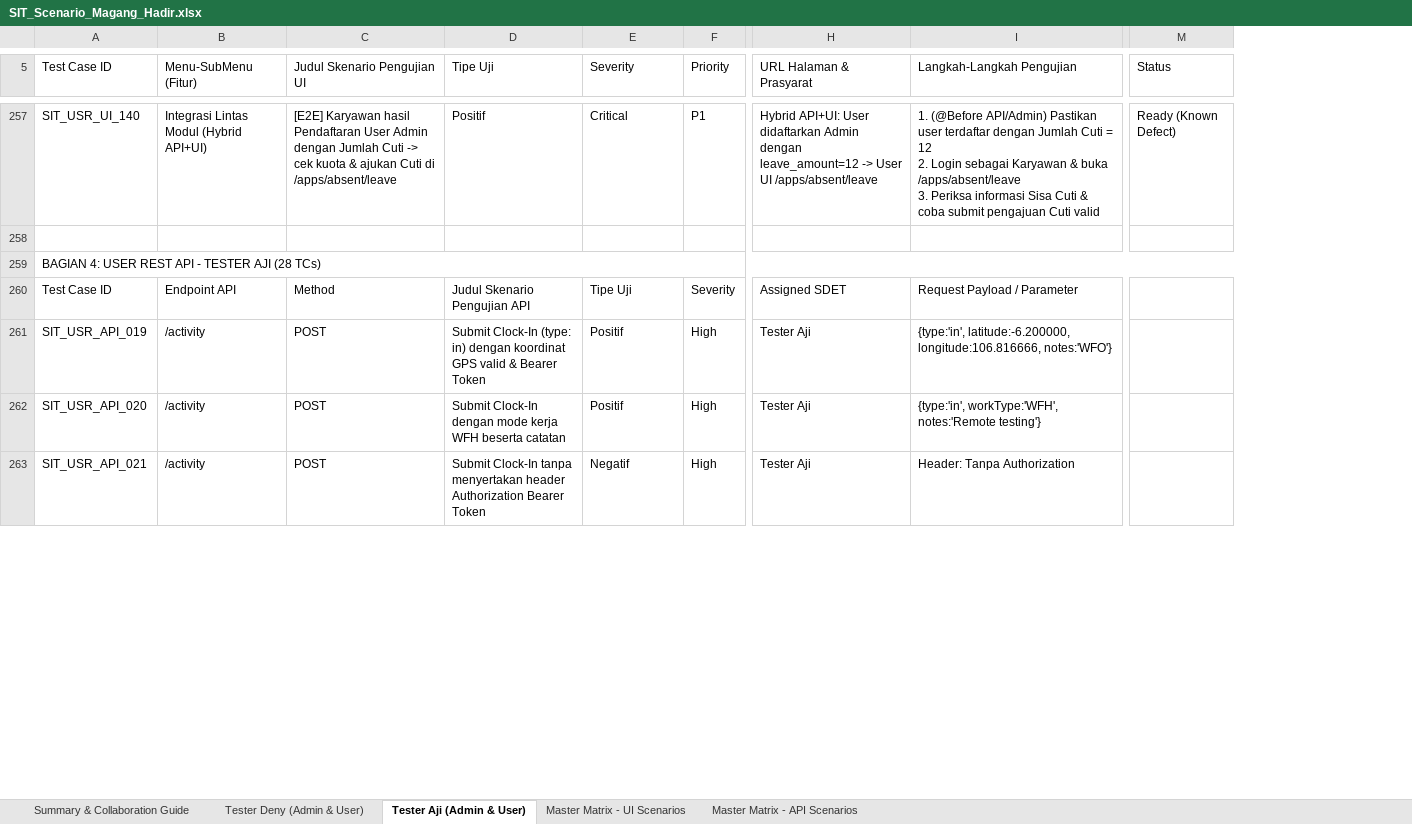
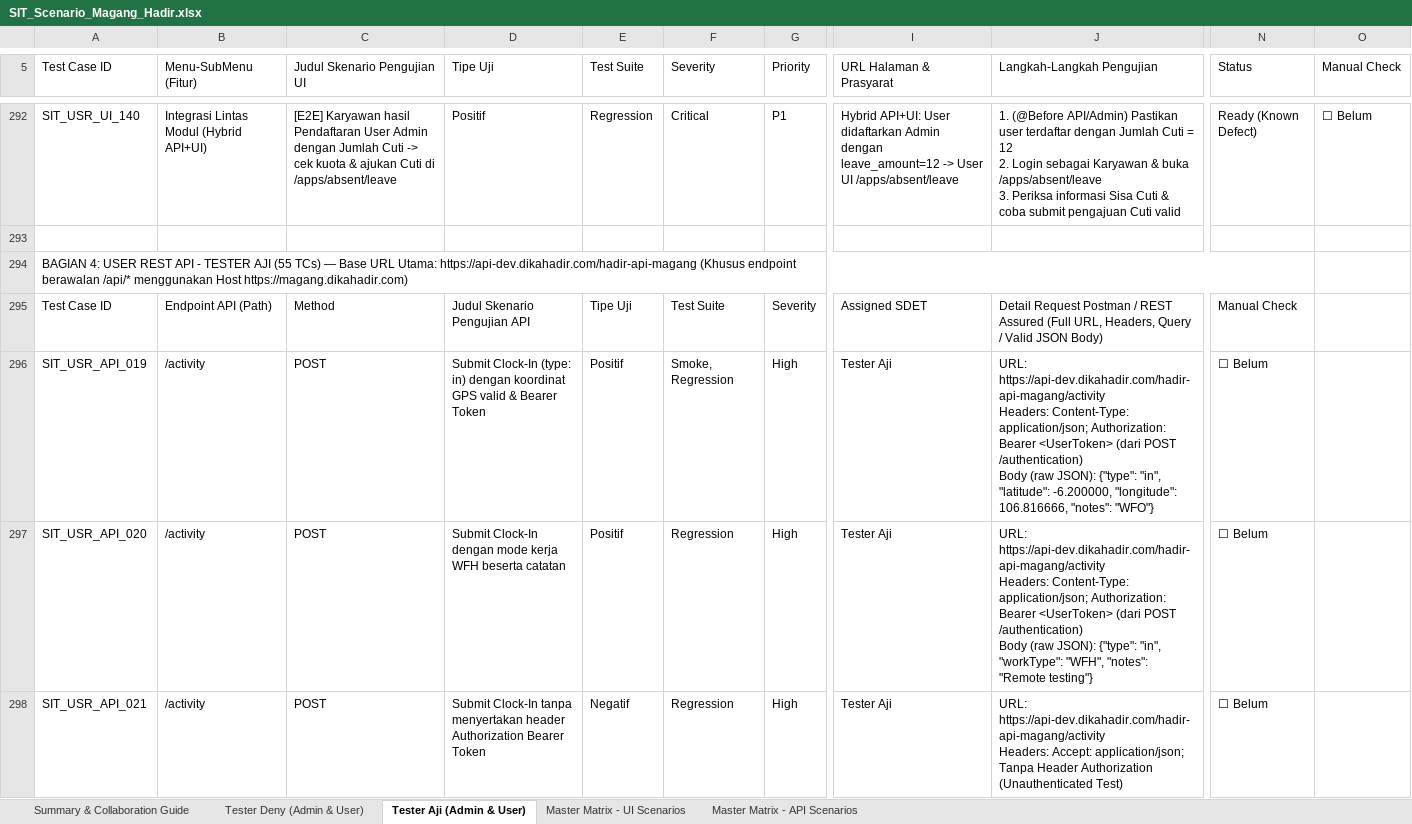
Before and after one commit to DenyIM/aji-deny-final-project-juaracoding-user, an Excel workbook: docs/SIT_Scenario_Magang_Hadir.xlsx, sheet Tester Aji (Admin & User), drawn as a sheet; only a part is shown, gaps mark what is left out; values as stored, in another font and other column widths than the file's, no cell formats; conditional formats not drawn; addresses are those after the commit; ↵ is a line break in a cell; the diff covers the shown part only; the diff names each change by its address in the sheet, - before the commit and + after, or states it on an @@ line.

Commit message:
feat: initialize employee web automation framework with test scenarios and configurations

```diff
--- a/docs/SIT_Scenario_Magang_Hadir.xlsx (sheet Tester Aji (Admin & User))
+++ b/docs/SIT_Scenario_Magang_Hadir.xlsx (sheet Tester Aji (Admin & User))
+column E (Test Suite), rows 292-298: Regression |  |  | Tipe Uji | Positif | Positif | Negatif
+column O (Manual Check), row 292: ☐ Belum
-A294 (Test Case ID): …TESTER AJI (28 TCs)
+A294 (Test Case ID): …TESTER AJI (55 TCs) — Base URL Utama: https://api-dev.dikahadir.com/hadir-api-magang (Khusus endpoint berawalan /api/* menggunakan Host https://magang.dikahadir.com)
-B295 (Menu-SubMenu (Fitur)): Endpoint API
+B295 (Menu-SubMenu (Fitur)): Endpoint API (Path)
-F295 (Severity): Tipe Uji
+F295 (Severity): Test Suite
-J295 (Langkah-Langkah Pengujian): Request Payload / Parameter
+J295 (Langkah-Langkah Pengujian): Detail Request Postman / REST Assured (Full URL, Headers, Query / Valid JSON Body)
-N295 (Status): (empty)
+N295 (Status): Manual Check
-F296 (Severity): Positif
+F296 (Severity): Smoke, Regression
-J296 (Langkah-Langkah Pengujian): {type:'in', latitude:-6.200000, longitude:106.816666, notes:'WFO'}
+J296 (Langkah-Langkah Pengujian): URL: https://api-dev.dikahadir.com/hadir-api-magang/activity ↵ Headers: Content-Type: application/json; Authorization: Bearer <UserToken> (dari POST /authentication) ↵ Body (raw JSON): {"type": "in", "latitude": -6.200000, "longitude": 106.816666, "notes": "WFO"}
-N296:N298 (Status): (empty)
+N296:N298 (Status): ☐ Belum
-F297 (Severity): Positif
+F297 (Severity): Regression
-J297 (Langkah-Langkah Pengujian): {type:'in', workType:'WFH', notes:'Remote testing'}
+J297 (Langkah-Langkah Pengujian): URL: https://api-dev.dikahadir.com/hadir-api-magang/activity ↵ Headers: Content-Type: application/json; Authorization: Bearer <UserToken> (dari POST /authentication) ↵ Body (raw JSON): {"type": "in", "workType": "WFH", "notes": "Remote testing"}
-F298 (Severity): Negatif
+F298 (Severity): Regression
-J298 (Langkah-Langkah Pengujian): Header: Tanpa Authorization
+J298 (Langkah-Langkah Pengujian): URL: https://api-dev.dikahadir.com/hadir-api-magang/activity ↵ Headers: Accept: application/json; Tanpa Header Authorization (Unauthenticated Test)
```
Also changed, not shown: 62 added rows, 174 edited cells and merged cells elsewhere in this sheet, sheet Master Matrix - API Scenarios, sheet Tester Deny (Admin & User), sheet Summary & Collaboration Guide, sheet Master Matrix - UI Scenarios, cell formats, 20 other files.
